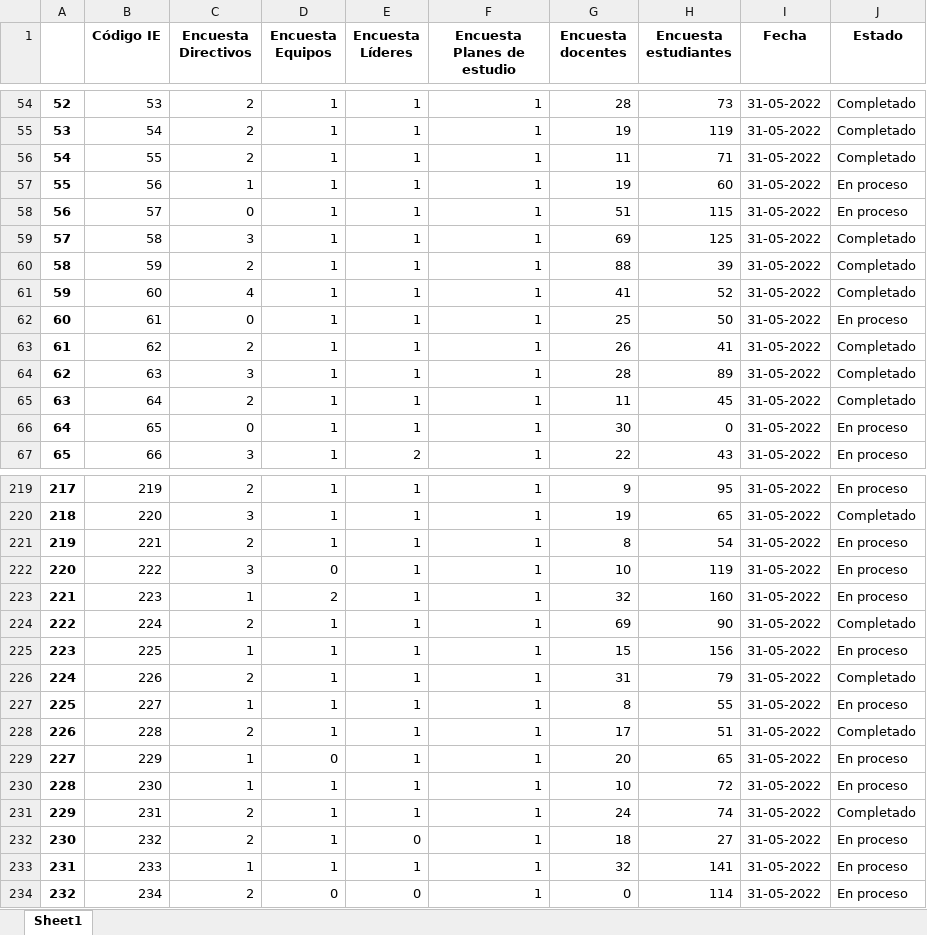
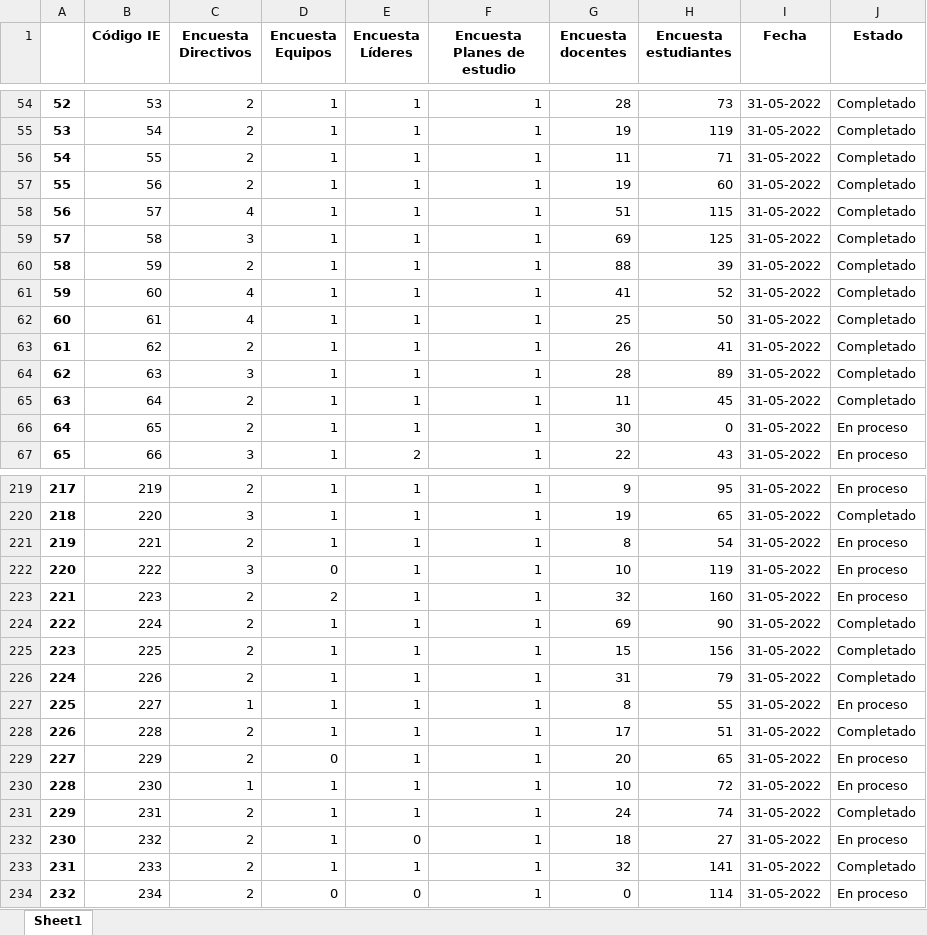
Before and after one commit to Grupo-Informatica-Educativa/CFK2022, an Excel workbook: data/descargables/InstrumentosCFK.xlsx, sheet Sheet1, drawn as a sheet; only a part is shown, gaps mark what is left out; values as stored, in another font and other column widths than the file's, no borders; the diff covers the shown part only; the diff names each change by its address in the sheet, - before the commit and + after, or states it on an @@ line.

```diff
--- a/data/descargables/InstrumentosCFK.xlsx (sheet Sheet1)
+++ b/data/descargables/InstrumentosCFK.xlsx (sheet Sheet1)
-C57 (Encuesta Directivos): 1
+C57 (Encuesta Directivos): 2
-J57:J58 (Estado): En proceso
+J57:J58 (Estado): Completado
-C58 (Encuesta Directivos): 0
+C58 (Encuesta Directivos): 4
-C62 (Encuesta Directivos): 0
+C62 (Encuesta Directivos): 4
-J62 (Estado): En proceso
+J62 (Estado): Completado
-C66 (Encuesta Directivos): 0
+C66 (Encuesta Directivos): 2
-C223 (Encuesta Directivos): 1
+C223 (Encuesta Directivos): 2
-C225 (Encuesta Directivos): 1
+C225 (Encuesta Directivos): 2
-J225 (Estado): En proceso
+J225 (Estado): Completado
-C229 (Encuesta Directivos): 1
+C229 (Encuesta Directivos): 2
-C233 (Encuesta Directivos): 1
+C233 (Encuesta Directivos): 2
-J233 (Estado): En proceso
+J233 (Estado): Completado
```
Also changed, not shown: 50 edited cells elsewhere in this sheet, data/descargables/DirectivosCFK.xlsx, data/descargables/Instrumentos_DetalleCFK.xlsx, 13 other files.
